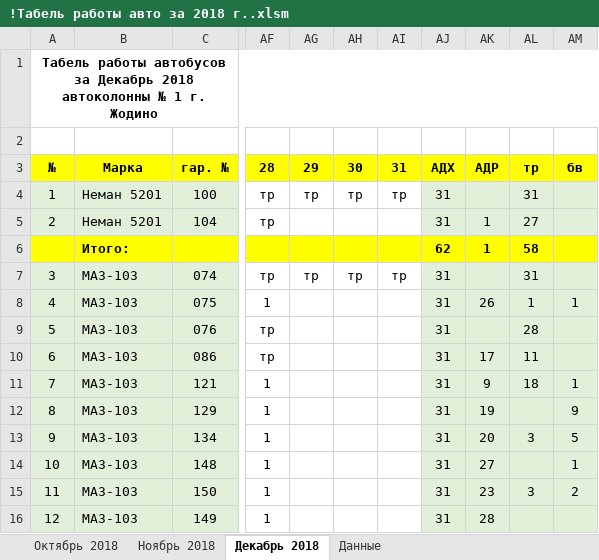
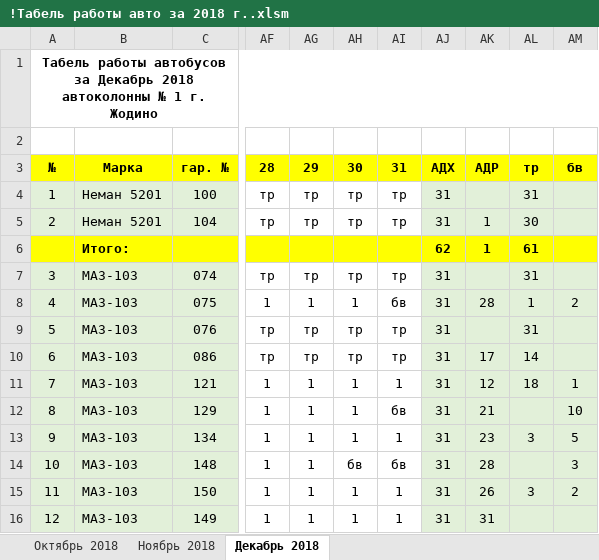
Before and after one commit to Autopark18/___MyDocuments___, an Excel workbook: Табели/!Табель работы авто за 2018 г..xlsm, sheet Декабрь 2018, drawn as a sheet; only a part is shown, gaps mark what is left out; values as stored, in another font and other column widths than the file's, no borders; conditional formats not drawn; the diff covers the shown part only; the diff names each change by its address in the sheet, - before the commit and + after, or states it on an @@ line.

```diff
--- a/Табели/!Табель работы авто за 2018 г..xlsm (sheet Декабрь 2018)
+++ b/Табели/!Табель работы авто за 2018 г..xlsm (sheet Декабрь 2018)
@@ sheet tab hidden: Данные @@
-AG5: (empty)
+AG5: тр
-AH5: (empty)
+AH5: тр
-AI5: (empty)
+AI5: тр
-AL5: 27
+AL5: 30
-AL6: 58
+AL6: 61
-AG8: (empty)
+AG8: 1
-AH8: (empty)
+AH8: 1
-AI8: (empty)
+AI8: бв
-AK8: 26
+AK8: 28
-AM8: 1
+AM8: 2
-AG9:AG10: (empty)
+AG9:AG10: тр
-AH9:AH10: (empty)
+AH9:AH10: тр
-AI9:AI10: (empty)
+AI9:AI10: тр
-AL9: 28
+AL9: 31
-AL10: 11
+AL10: 14
-AG11:AG16: (empty)
+AG11:AG16: 1
-AH11:AH13: (empty)
+AH11:AH13: 1
-AI11: (empty)
+AI11: 1
-AK11: 9
+AK11: 12
-AI12: (empty)
+AI12: бв
-AK12: 19
+AK12: 21
-AM12: 9
+AM12: 10
-AI13: (empty)
+AI13: 1
-AK13: 20
+AK13: 23
-AH14: (empty)
+AH14: бв
-AI14: (empty)
+AI14: бв
-AK14: 27
+AK14: 28
-AM14: 1
+AM14: 3
-AH15:AH16: (empty)
+AH15:AH16: 1
-AI15:AI16: (empty)
+AI15:AI16: 1
-AK15: 23
+AK15: 26
-AK16: 28
+AK16: 31
```
Also changed, not shown: 3 added rows, 3 removed rows and 138 edited cells elsewhere in this sheet, Табели/!Анализ выполнения задания по водителям за 2018 г..xlsm, 15 other files.
